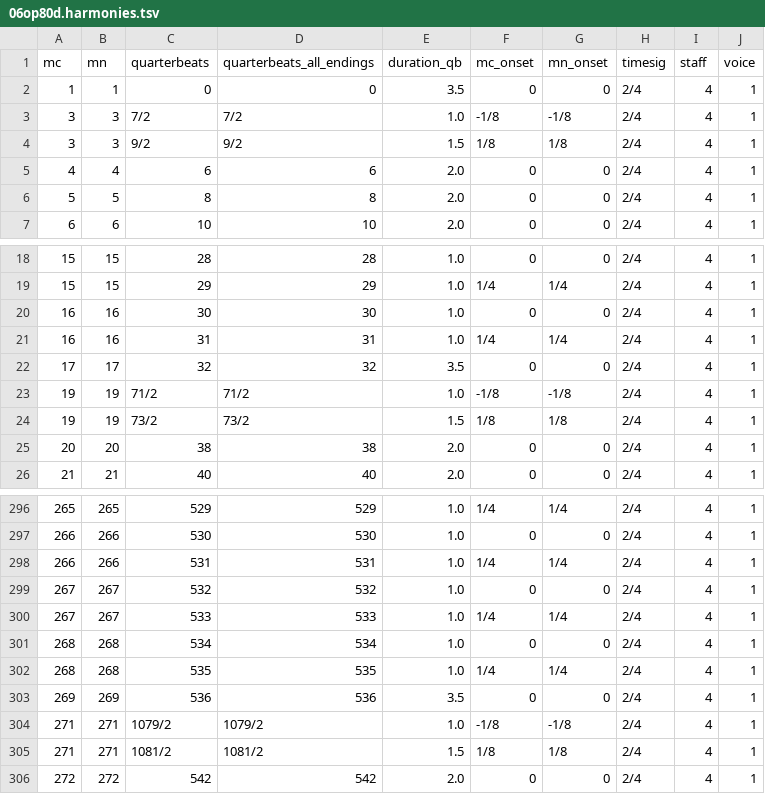
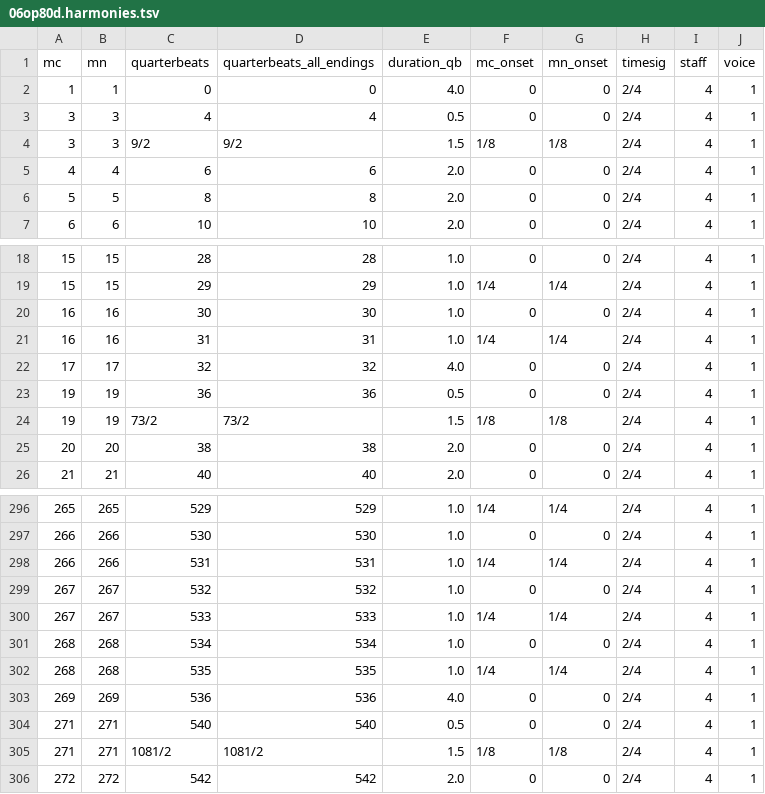
Before and after one commit to DCMLab/mendelssohn_quartets, a TSV file: harmonies/06op80d.harmonies.tsv, drawn as a sheet; only a part is shown, gaps mark what is left out; the diff names each change by its address in the sheet, - before the commit and + after, or states it on an @@ line.

Commit message:
resets page settings to default and verifies proper correction of harmony label placement errors

```diff
--- a/harmonies/06op80d.harmonies.tsv
+++ b/harmonies/06op80d.harmonies.tsv
-E2 (duration_qb): 3.5
+E2 (duration_qb): 4.0
-C3 (quarterbeats): 7/2
+C3 (quarterbeats): 4
-D3 (quarterbeats_all_endings): 7/2
+D3 (quarterbeats_all_endings): 4
-E3 (duration_qb): 1.0
+E3 (duration_qb): 0.5
-F3 (mc_onset): -1/8
+F3 (mc_onset): 0
-G3 (mn_onset): -1/8
+G3 (mn_onset): 0
-E22 (duration_qb): 3.5
+E22 (duration_qb): 4.0
-C23 (quarterbeats): 71/2
+C23 (quarterbeats): 36
-D23 (quarterbeats_all_endings): 71/2
+D23 (quarterbeats_all_endings): 36
-E23 (duration_qb): 1.0
+E23 (duration_qb): 0.5
-F23 (mc_onset): -1/8
+F23 (mc_onset): 0
-G23 (mn_onset): -1/8
+G23 (mn_onset): 0
-E303 (duration_qb): 3.5
+E303 (duration_qb): 4.0
-C304 (quarterbeats): 1079/2
+C304 (quarterbeats): 540
-D304 (quarterbeats_all_endings): 1079/2
+D304 (quarterbeats_all_endings): 540
-E304 (duration_qb): 1.0
+E304 (duration_qb): 0.5
-F304 (mc_onset): -1/8
+F304 (mc_onset): 0
-G304 (mn_onset): -1/8
+G304 (mn_onset): 0
```
Also changed, not shown: 5 other files.
